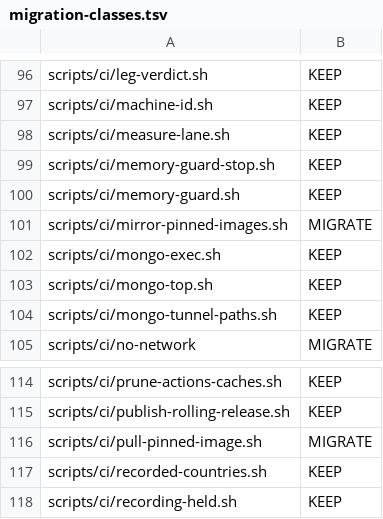
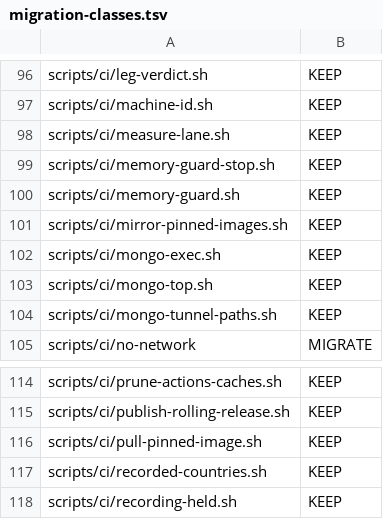
Before and after one commit to pawelkrupinski/movies, a TSV file: scripts/tool-catalogue/migration-classes.tsv, drawn as a sheet; only a part is shown, gaps mark what is left out.

```diff
--- a/scripts/tool-catalogue/migration-classes.tsv
+++ b/scripts/tool-catalogue/migration-classes.tsv
@@ -100,3 +100,3 @@ scripts/ci/memory-guard-stop.sh	KEEP
 scripts/ci/memory-guard.sh	KEEP
-scripts/ci/mirror-pinned-images.sh	MIGRATE
+scripts/ci/mirror-pinned-images.sh	KEEP
 scripts/ci/mongo-exec.sh	KEEP
@@ -115,3 +115,3 @@ scripts/ci/prune-actions-caches.sh	KEEP
 scripts/ci/publish-rolling-release.sh	KEEP
-scripts/ci/pull-pinned-image.sh	MIGRATE
+scripts/ci/pull-pinned-image.sh	KEEP
 scripts/ci/recorded-countries.sh	KEEP
```
Also changed, not shown: 8 other files.
